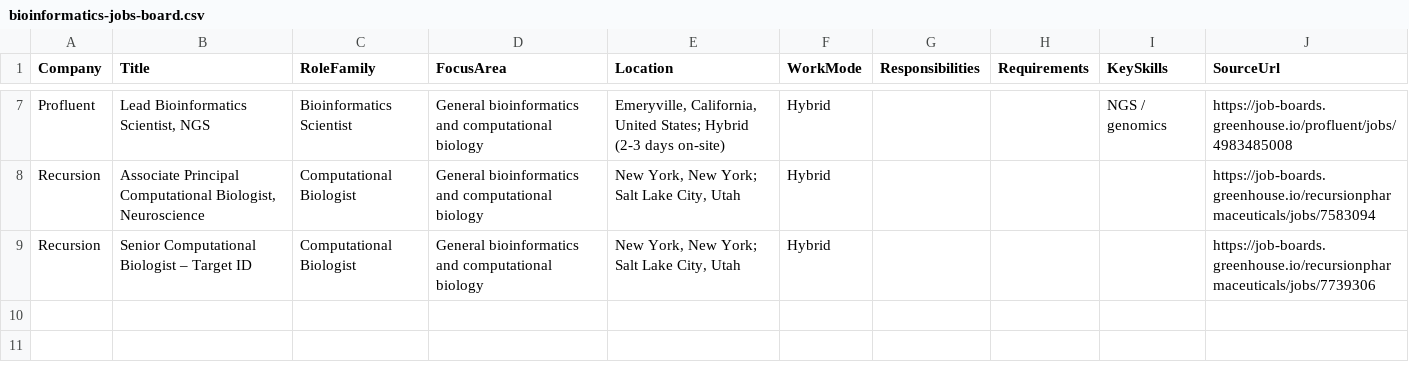
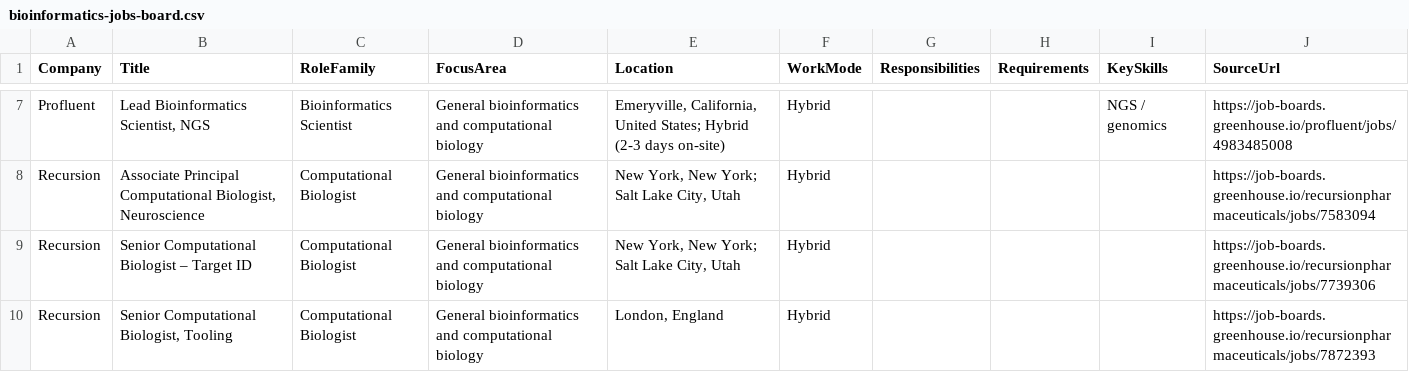
Before and after one commit to SpicyChicken6/bioinformatics_jobskill_index, a CSV file: output/bioinformatics-jobs-board.csv, drawn as a sheet; only a part is shown, gaps mark what is left out; the diff names each change by its address in the sheet, - before the commit and + after, or states it on an @@ line.

```diff
--- a/output/bioinformatics-jobs-board.csv
+++ b/output/bioinformatics-jobs-board.csv
+row 10: Recursion | Senior Computational Biologist, Tooling | Computational Biologist | General bioinformatics and computational biology | London, England | Hybrid |  |  |  | https://job-boards.greenhouse.io/recursionpharmaceuticals/jobs/7872393
```
Also changed, not shown: output/bioinformatics-trend-history.csv, 3 other files.
